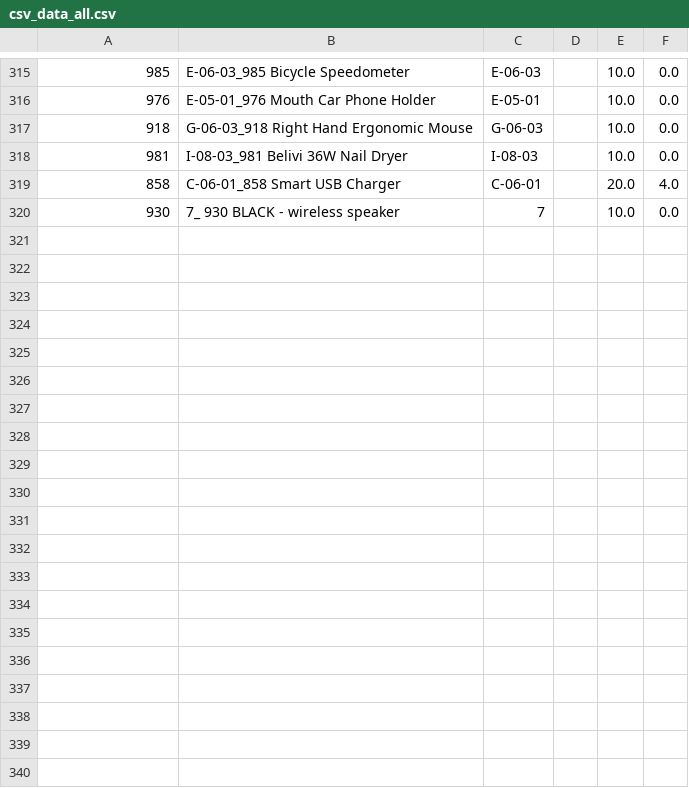
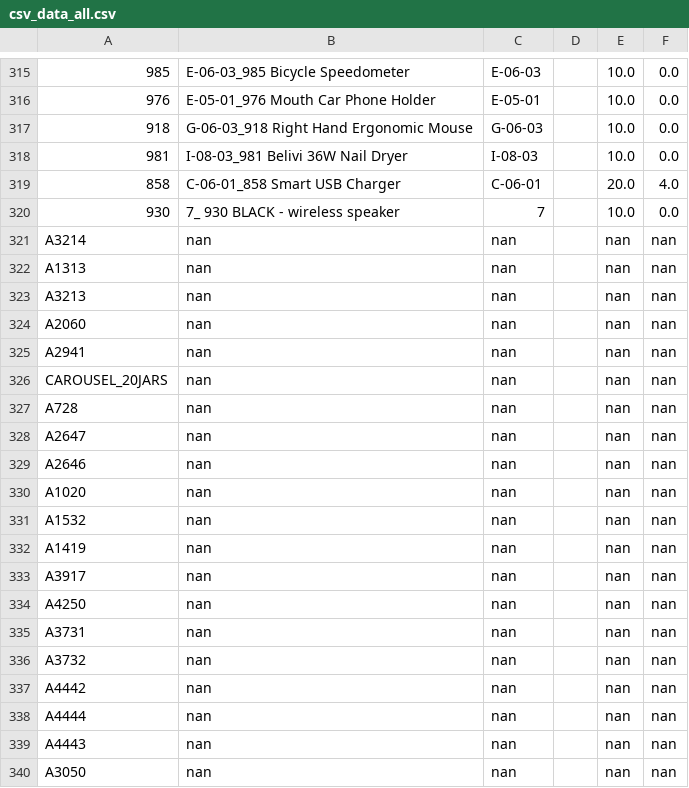
Before and after one commit to vsbitcoding/store_api, a CSV file: media/export_csv/csv_data_all.csv, drawn as a sheet; only a part is shown, gaps mark what is left out; the diff covers the shown part only; the diff names each change by its address in the sheet, - before the commit and + after, or states it on an @@ line.

```diff
--- a/media/export_csv/csv_data_all.csv
+++ b/media/export_csv/csv_data_all.csv
+row 321: A3214 | nan | nan |  | nan | nan
+row 322: A1313 | nan | nan |  | nan | nan
+row 323: A3213 | nan | nan |  | nan | nan
+row 324: A2060 | nan | nan |  | nan | nan
+row 325: A2941 | nan | nan |  | nan | nan
+row 326: CAROUSEL_20JARS | nan | nan |  | nan | nan
+row 327: A728 | nan | nan |  | nan | nan
+row 328: A2647 | nan | nan |  | nan | nan
+row 329: A2646 | nan | nan |  | nan | nan
+row 330: A1020 | nan | nan |  | nan | nan
+row 331: A1532 | nan | nan |  | nan | nan
+row 332: A1419 | nan | nan |  | nan | nan
+row 333: A3917 | nan | nan |  | nan | nan
+row 334: A4250 | nan | nan |  | nan | nan
+row 335: A3731 | nan | nan |  | nan | nan
+row 336: A3732 | nan | nan |  | nan | nan
+row 337: A4442 | nan | nan |  | nan | nan
+row 338: A4444 | nan | nan |  | nan | nan
+row 339: A4443 | nan | nan |  | nan | nan
+row 340: A3050 | nan | nan |  | nan | nan
```
Also changed, not shown: 18 added rows and 2 moved rows elsewhere in this file, 3 other files.
